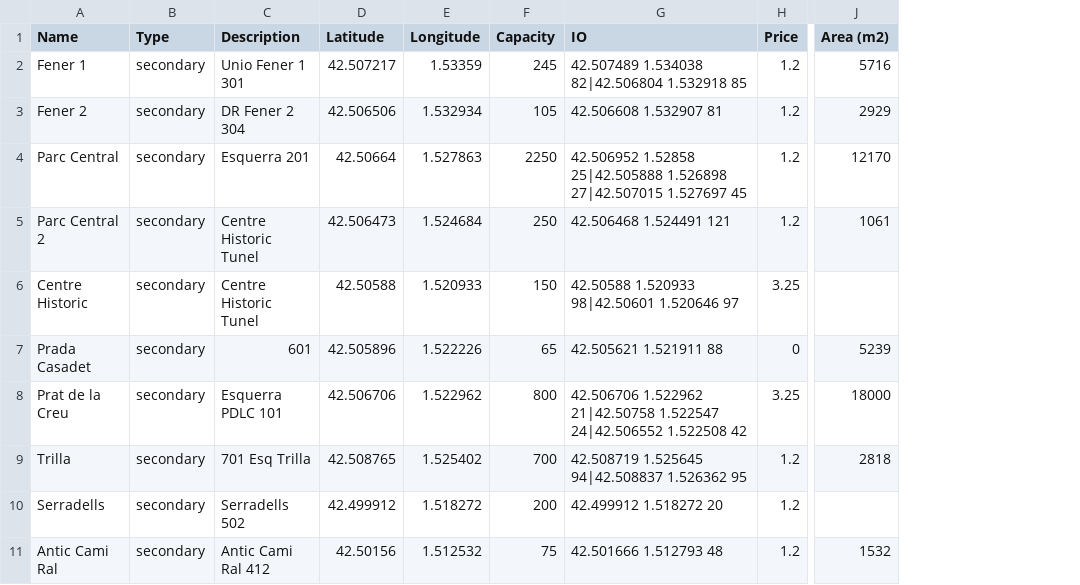
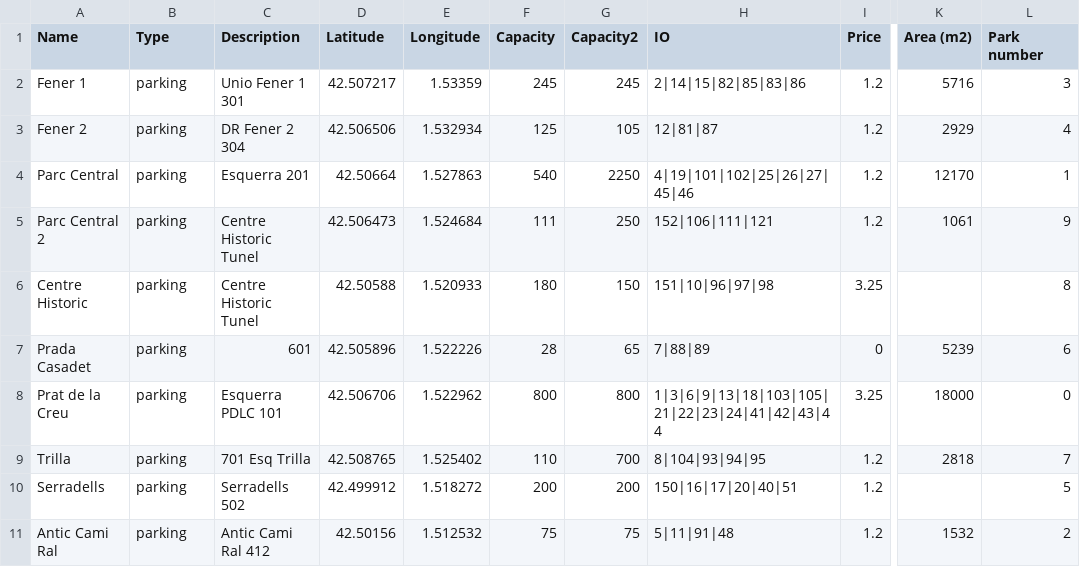
Before and after one commit to vaap1997/Parking, a CSV file: data/Aparcaments.csv, drawn as a sheet; only a part is shown, gaps mark what is left out; addresses are those after the commit; the diff names each change by its address in the sheet, - before the commit and + after, or states it on an @@ line.

```diff
--- a/data/Aparcaments.csv
+++ b/data/Aparcaments.csv
+column G (Capacity2), rows 2-11: 245 | 105 | 2250 | 250 | 150 | 65 | 800 | 700 | 200 | 75
+column L (Park number), rows 2-11: 3 | 4 | 1 | 9 | 8 | 6 | 0 | 7 | 5 | 2
-B2:B11 (Type): secondary
+B2:B11 (Type): parking
-H2 (IO): 42.507489 1.534038 82|42.506804 1.532918 85
+H2 (IO): 2|14|15|82|85|83|86
-F3 (Capacity): 105
+F3 (Capacity): 125
-H3 (IO): 42.506608 1.532907 81
+H3 (IO): 12|81|87
-F4 (Capacity): 2250
+F4 (Capacity): 540
-H4 (IO): 42.506952 1.52858 25|42.505888 1.526898 27|42.507015 1.527697 45
+H4 (IO): 4|19|101|102|25|26|27|45|46
-F5 (Capacity): 250
+F5 (Capacity): 111
-H5 (IO): 42.506468 1.524491 121
+H5 (IO): 152|106|111|121
-F6 (Capacity): 150
+F6 (Capacity): 180
-H6 (IO): 42.50588 1.520933 98|42.50601 1.520646 97
+H6 (IO): 151|10|96|97|98
-F7 (Capacity): 65
+F7 (Capacity): 28
-H7 (IO): 42.505621 1.521911 88
+H7 (IO): 7|88|89
-H8 (IO): 42.506706 1.522962 21|42.50758 1.522547 24|42.506552 1.522508 42
+H8 (IO): 1|3|6|9|13|18|103|105|21|22|23|24|41|42|43|44
-F9 (Capacity): 700
+F9 (Capacity): 110
-H9 (IO): 42.508719 1.525645 94|42.508837 1.526362 95
+H9 (IO): 8|104|93|94|95
-H10 (IO): 42.499912 1.518272 20
+H10 (IO): 150|16|17|20|40|51
-H11 (IO): 42.501666 1.512793 48
+H11 (IO): 5|11|91|48
```
Also changed, not shown: 10 other files.
